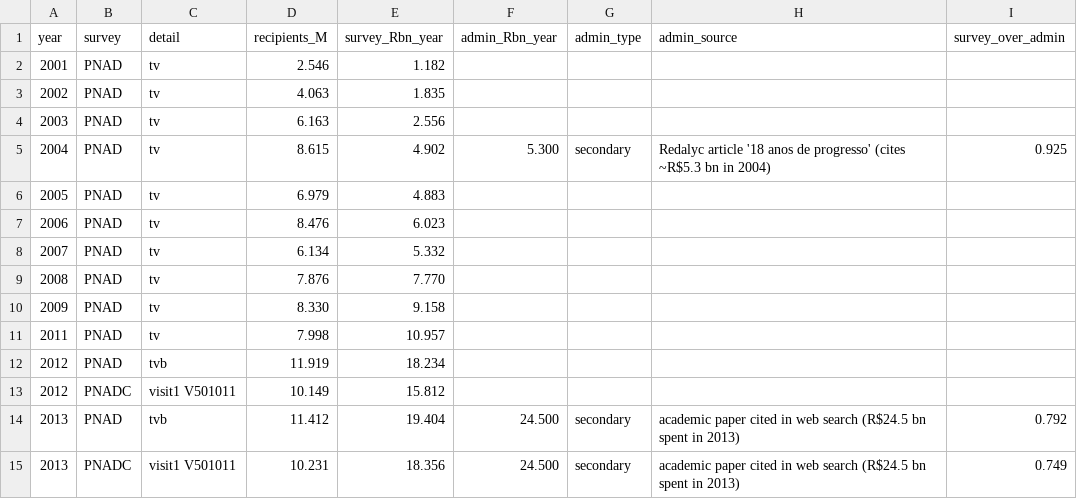
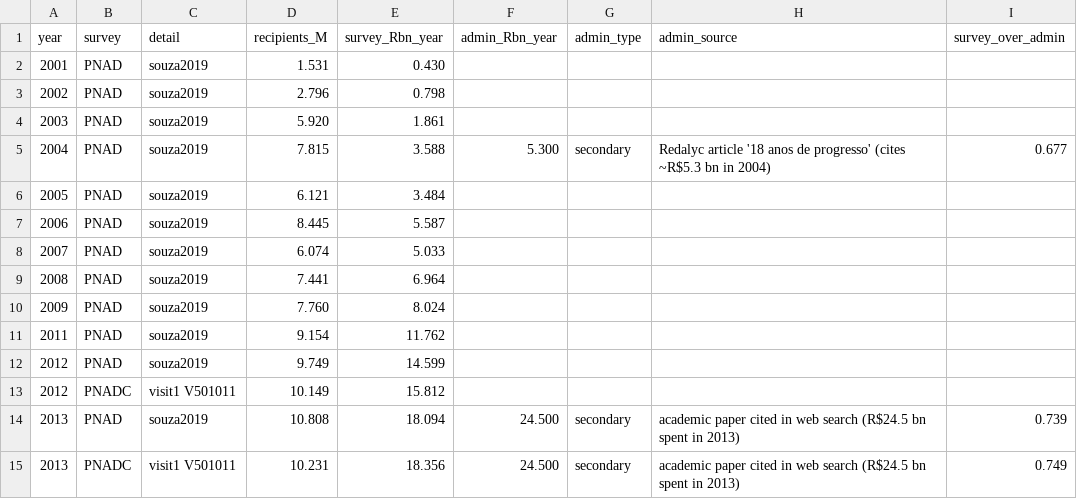
Before and after one commit to narcan/CCT-Program-Analysis, a CSV file: output/M4/survey_vs_admin.csv, drawn as a sheet; only a part is shown; the diff covers the shown part only.

```diff
--- a/output/M4/survey_vs_admin.csv
+++ b/output/M4/survey_vs_admin.csv
@@ -1,15 +1,15 @@
 year,survey,detail,recipients_M,survey_Rbn_year,admin_Rbn_year,admin_type,admin_source,survey_over_admin
-2001,PNAD,tv,2.546,1.182,,,,
-2002,PNAD,tv,4.063,1.835,,,,
-2003,PNAD,tv,6.163,2.556,,,,
-2004,PNAD,tv,8.615,4.902,5.300,secondary,Redalyc article '18 anos de progresso' (cites ~R$5.3 bn in 2004),0.925
-2005,PNAD,tv,6.979,4.883,,,,
-2006,PNAD,tv,8.476,6.023,,,,
-2007,PNAD,tv,6.134,5.332,,,,
-2008,PNAD,tv,7.876,7.770,,,,
-2009,PNAD,tv,8.330,9.158,,,,
-2011,PNAD,tv,7.998,10.957,,,,
-2012,PNAD,tvb,11.919,18.234,,,,
+2001,PNAD,souza2019,1.531,0.430,,,,
+2002,PNAD,souza2019,2.796,0.798,,,,
+2003,PNAD,souza2019,5.920,1.861,,,,
+2004,PNAD,souza2019,7.815,3.588,5.300,secondary,Redalyc article '18 anos de progresso' (cites ~R$5.3 bn in 2004),0.677
+2005,PNAD,souza2019,6.121,3.484,,,,
+2006,PNAD,souza2019,8.445,5.587,,,,
+2007,PNAD,souza2019,6.074,5.033,,,,
+2008,PNAD,souza2019,7.441,6.964,,,,
+2009,PNAD,souza2019,7.760,8.024,,,,
+2011,PNAD,souza2019,9.154,11.762,,,,
+2012,PNAD,souza2019,9.749,14.599,,,,
 2012,PNADC,visit1 V501011,10.149,15.812,,,,
-2013,PNAD,tvb,11.412,19.404,24.500,secondary,academic paper cited in web search (R$24.5 bn spent in 2013),0.792
+2013,PNAD,souza2019,10.808,18.094,24.500,secondary,academic paper cited in web search (R$24.5 bn spent in 2013),0.739
 2013,PNADC,visit1 V501011,10.231,18.356,24.500,secondary,academic paper cited in web search (R$24.5 bn spent in 2013),0.749
```
Also changed, not shown: 8 edited cells elsewhere in this file, output/M4/benchmark_2017.csv, output/M4/overlap_2012_2015.csv, 6 other files.
